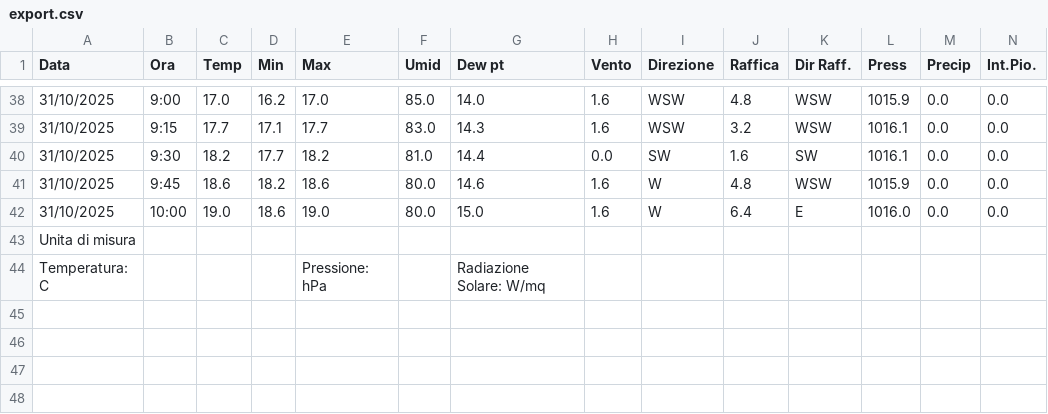
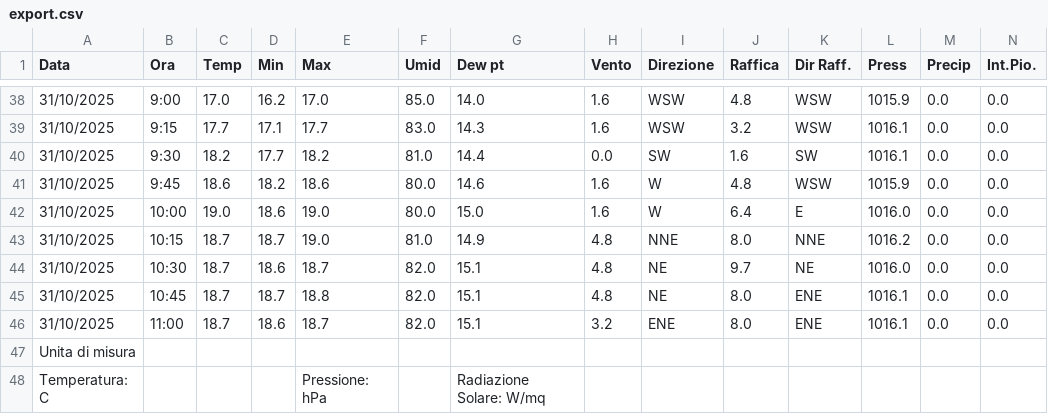
Before and after one commit to skfallin/meteopuzzo, a CSV file: export.csv, drawn as a sheet; only a part is shown, gaps mark what is left out; rows hold the shown columns only; the diff names each change by its address in the sheet, - before the commit and + after, or states it on an @@ line.

```diff
--- a/export.csv
+++ b/export.csv
+row 43: 31/10/2025 | 10:15 | 18.7 | 18.7 | 19.0 | 81.0 | 14.9 | 4.8 | NNE | 8.0 | NNE | 1016.2 | 0.0 | 0.0
+row 44: 31/10/2025 | 10:30 | 18.7 | 18.6 | 18.7 | 82.0 | 15.1 | 4.8 | NE | 9.7 | NE | 1016.0 | 0.0 | 0.0
+row 45: 31/10/2025 | 10:45 | 18.7 | 18.7 | 18.8 | 82.0 | 15.1 | 4.8 | NE | 8.0 | ENE | 1016.1 | 0.0 | 0.0
+row 46: 31/10/2025 | 11:00 | 18.7 | 18.6 | 18.7 | 82.0 | 15.1 | 3.2 | ENE | 8.0 | ENE | 1016.1 | 0.0 | 0.0
```
